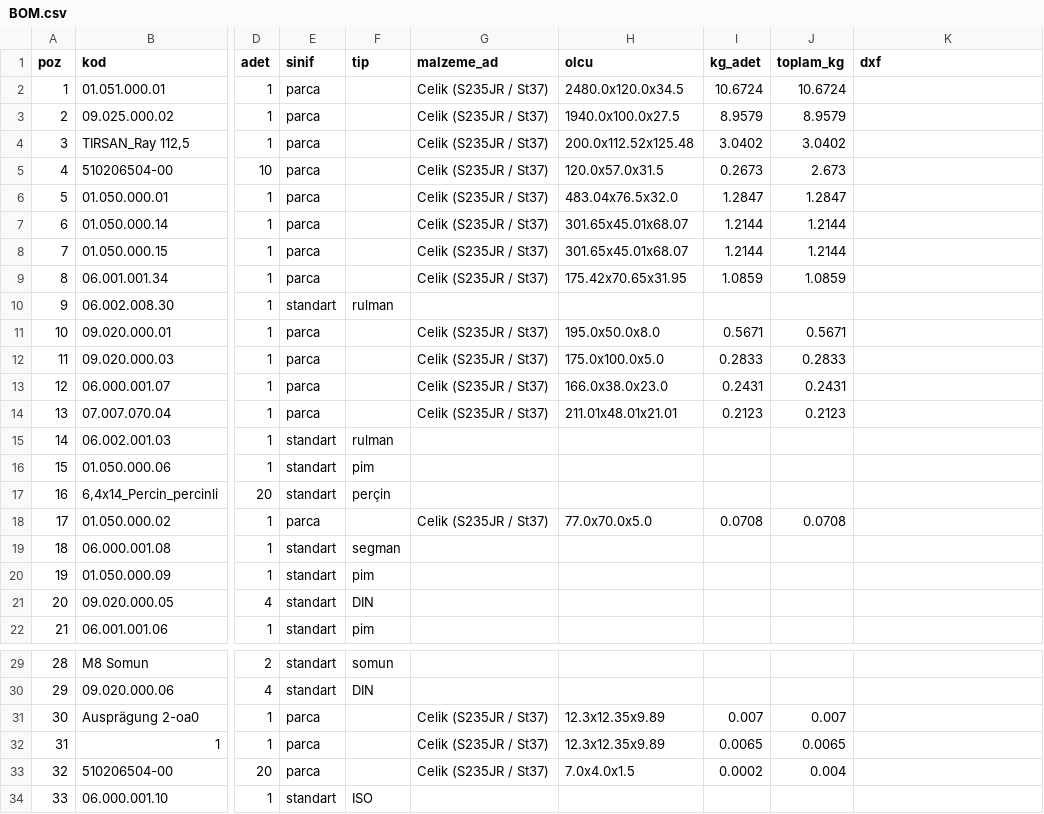
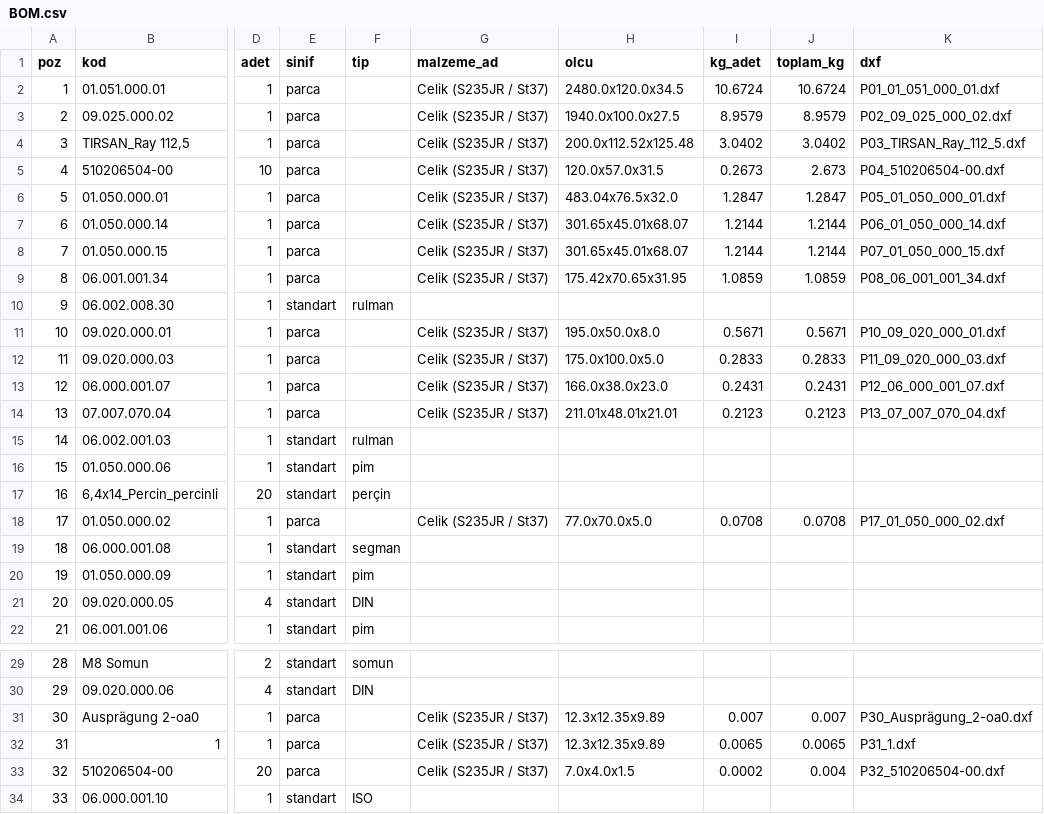
Before and after one commit to noz1907/ned, a CSV file: ornek/olcu/BOM.csv, drawn as a sheet; only a part is shown, gaps mark what is left out; the diff names each change by its address in the sheet, - before the commit and + after, or states it on an @@ line.

```diff
--- a/ornek/olcu/BOM.csv
+++ b/ornek/olcu/BOM.csv
-K2 (dxf): (empty)
+K2 (dxf): P01_01_051_000_01.dxf
-K3 (dxf): (empty)
+K3 (dxf): P02_09_025_000_02.dxf
-K4 (dxf): (empty)
+K4 (dxf): P03_TIRSAN_Ray_112_5.dxf
-K5 (dxf): (empty)
+K5 (dxf): P04_510206504-00.dxf
-K6 (dxf): (empty)
+K6 (dxf): P05_01_050_000_01.dxf
-K7 (dxf): (empty)
+K7 (dxf): P06_01_050_000_14.dxf
-K8 (dxf): (empty)
+K8 (dxf): P07_01_050_000_15.dxf
-K9 (dxf): (empty)
+K9 (dxf): P08_06_001_001_34.dxf
-K11 (dxf): (empty)
+K11 (dxf): P10_09_020_000_01.dxf
-K12 (dxf): (empty)
+K12 (dxf): P11_09_020_000_03.dxf
-K13 (dxf): (empty)
+K13 (dxf): P12_06_000_001_07.dxf
-K14 (dxf): (empty)
+K14 (dxf): P13_07_007_070_04.dxf
-K18 (dxf): (empty)
+K18 (dxf): P17_01_050_000_02.dxf
-K31 (dxf): (empty)
+K31 (dxf): P30_Ausprägung_2-oa0.dxf
-K32 (dxf): (empty)
+K32 (dxf): P31_1.dxf
-K33 (dxf): (empty)
+K33 (dxf): P32_510206504-00.dxf
```
Also changed, not shown: ornek/olcu/BOM_AGAC.csv, ornek/olcu/ORNEK_ACINIM.csv, 20 other files.
